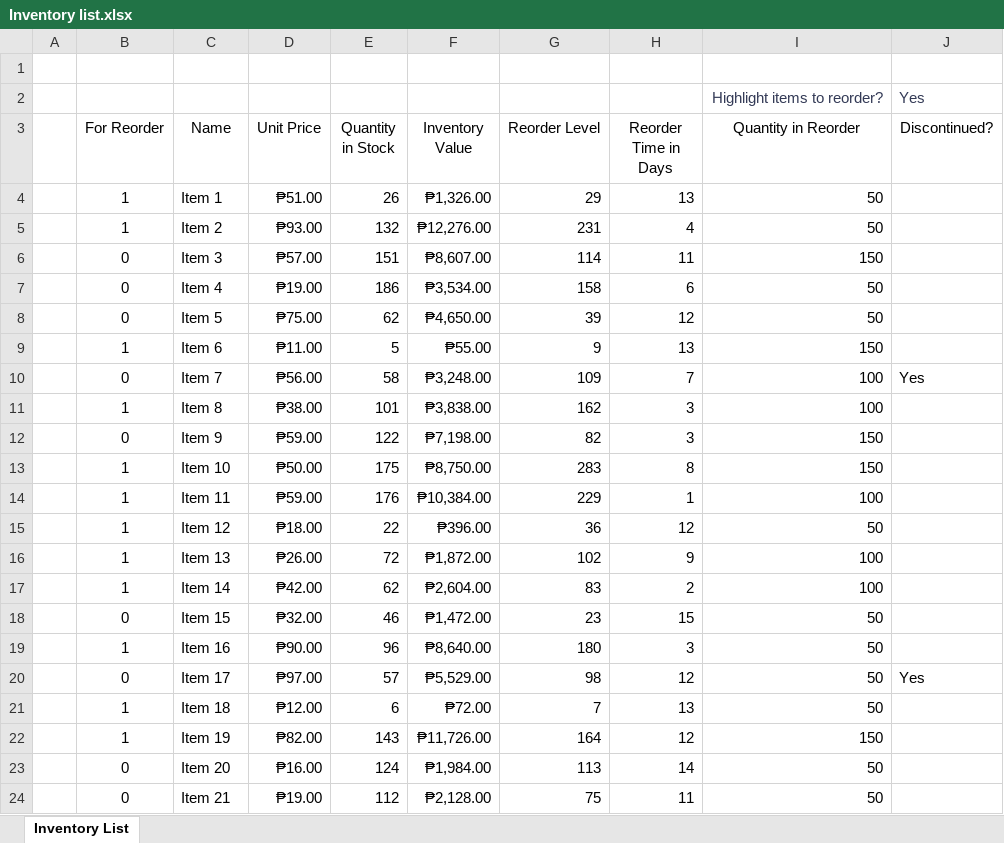
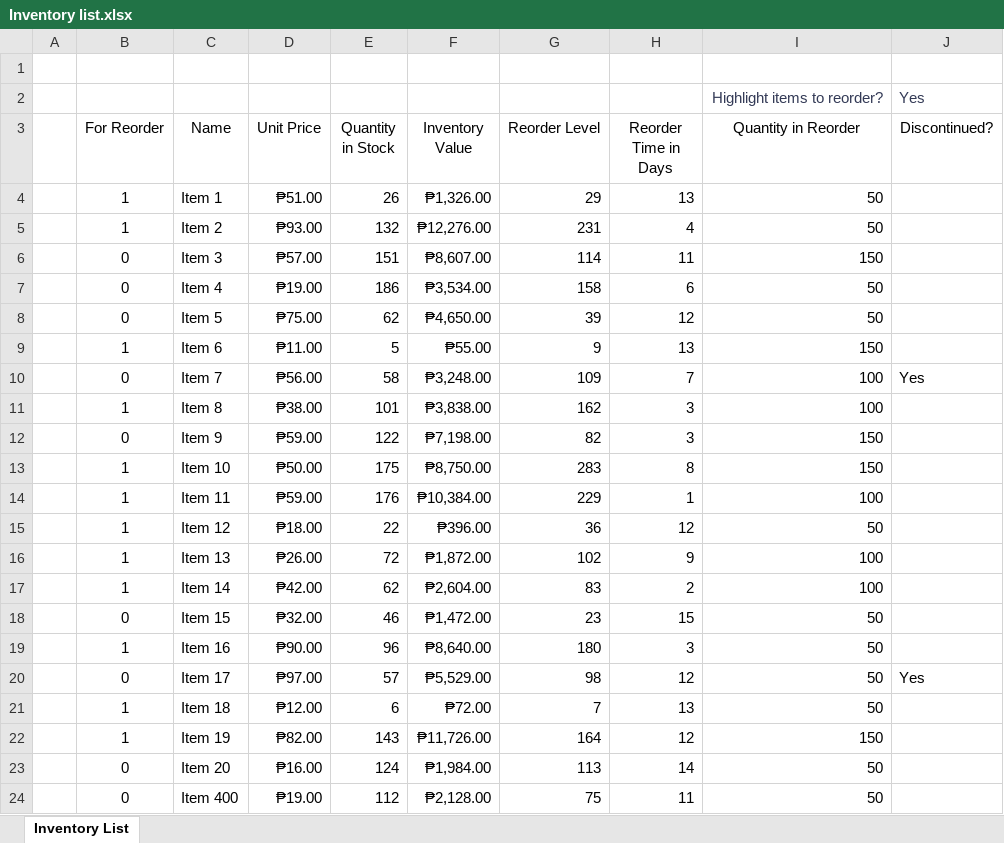
Before and after one commit to dominic-myb/Inventory, an Excel workbook: Inventory list.xlsx, sheet Inventory List, drawn as a sheet; values as stored, in another font and other column widths than the file's, no borders; charts and pictures and conditional formats and table styles not drawn; the diff names each change by its address in the sheet, - before the commit and + after, or states it on an @@ line.

Commit message:
Update Inventory

```diff
--- a/Inventory list.xlsx (sheet Inventory List)
+++ b/Inventory list.xlsx (sheet Inventory List)
-C24 (Name): Item 21
+C24 (Name): Item 400
```
Also changed, not shown: charts or pictures.
